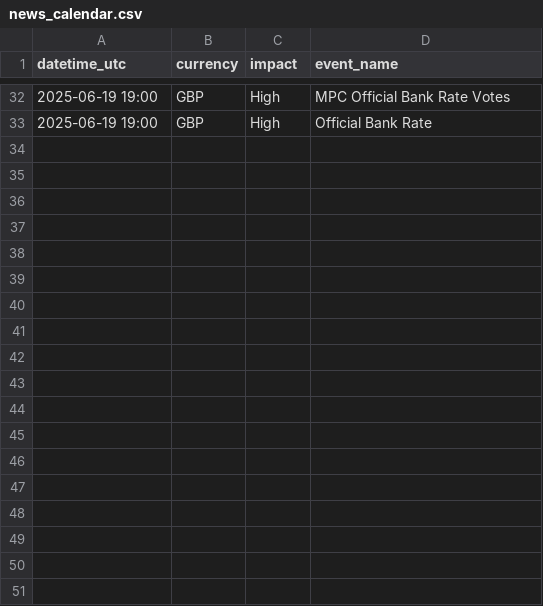
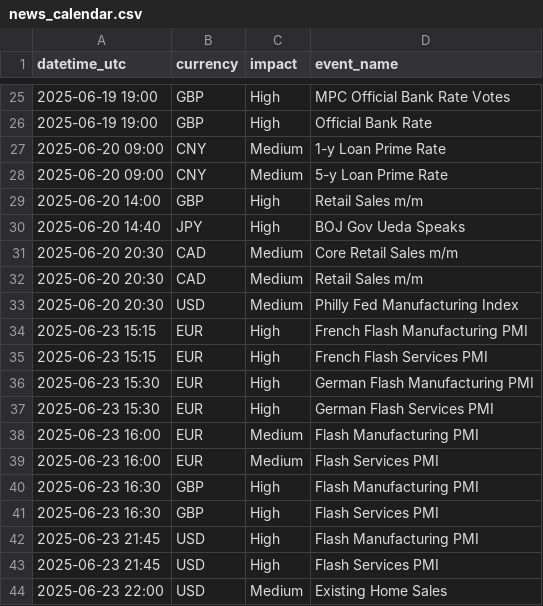
Before and after one commit to Thelastpoet/ftxbot, a CSV file: news_calendar.csv, drawn as a sheet; only a part is shown, gaps mark what is left out; the diff covers the shown part only.

```diff
--- a/news_calendar.csv
+++ b/news_calendar.csv
@@ -33 +26,19 @@ datetime_utc,currency,impact,event_name
 2025-06-19 19:00,GBP,High,Official Bank Rate
+2025-06-20 09:00,CNY,Medium,1-y Loan Prime Rate
+2025-06-20 09:00,CNY,Medium,5-y Loan Prime Rate
+2025-06-20 14:00,GBP,High,Retail Sales m/m
+2025-06-20 14:40,JPY,High,BOJ Gov Ueda Speaks
+2025-06-20 20:30,CAD,Medium,Core Retail Sales m/m
+2025-06-20 20:30,CAD,Medium,Retail Sales m/m
+2025-06-20 20:30,USD,Medium,Philly Fed Manufacturing Index
+2025-06-23 15:15,EUR,High,French Flash Manufacturing PMI
+2025-06-23 15:15,EUR,High,French Flash Services PMI
+2025-06-23 15:30,EUR,High,German Flash Manufacturing PMI
+2025-06-23 15:30,EUR,High,German Flash Services PMI
+2025-06-23 16:00,EUR,Medium,Flash Manufacturing PMI
+2025-06-23 16:00,EUR,Medium,Flash Services PMI
+2025-06-23 16:30,GBP,High,Flash Manufacturing PMI
+2025-06-23 16:30,GBP,High,Flash Services PMI
+2025-06-23 21:45,USD,High,Flash Manufacturing PMI
+2025-06-23 21:45,USD,High,Flash Services PMI
+2025-06-23 22:00,USD,Medium,Existing Home Sales
```
Also changed, not shown: 7 removed rows and 2 edited cells elsewhere in this file, 33 other files.
